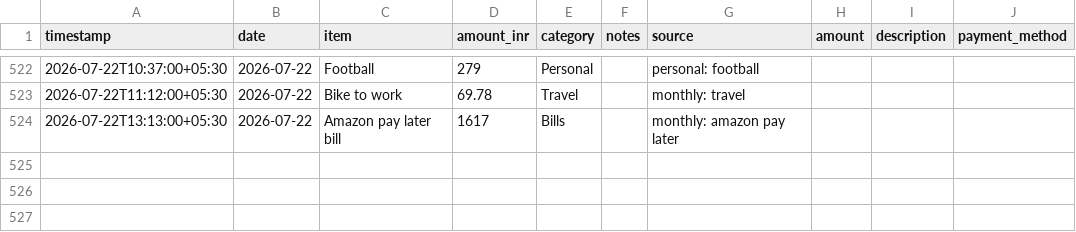
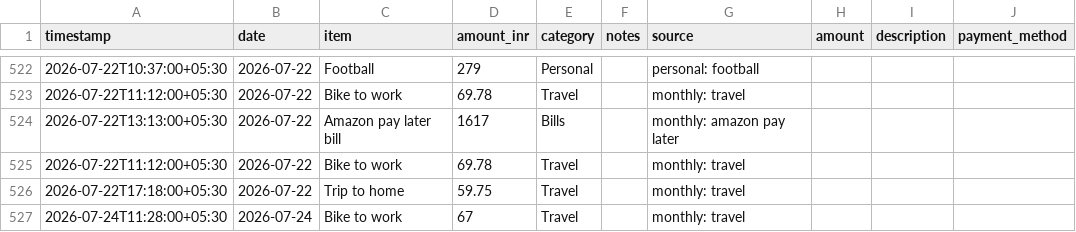
Before and after one commit to Sukrittt/envelope, a CSV file: productivity/expenses.csv, drawn as a sheet; only a part is shown, gaps mark what is left out.

```diff
--- a/productivity/expenses.csv
+++ b/productivity/expenses.csv
@@ -524 +524,4 @@ timestamp,date,item,amount_inr,category,notes,source,amount,description,payment_
 2026-07-22T13:13:00+05:30,2026-07-22,Amazon pay later bill,1617,Bills,,monthly: amazon pay later
+2026-07-22T11:12:00+05:30,2026-07-22,Bike to work,69.78,Travel,,monthly: travel
+2026-07-22T17:18:00+05:30,2026-07-22,Trip to home,59.75,Travel,,monthly: travel
+2026-07-24T11:28:00+05:30,2026-07-24,Bike to work,67,Travel,,monthly: travel
```
Also changed, not shown: data/expenses.csv, public/productivity/expenses.csv, 1 other file.
